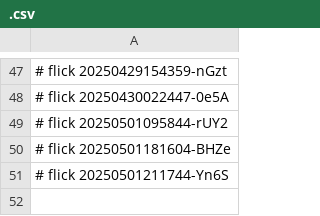
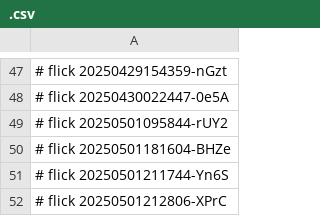
Before and after one commit to abikesa/the-dude, a CSV file: kitabo/ensi/aperitivo/.csv, drawn as a sheet; only a part is shown, gaps mark what is left out; the diff names each change by its address in the sheet, - before the commit and + after, or states it on an @@ line.

Commit message:
kitabo/ensi/aperitivo/.csv

```diff
--- a/kitabo/ensi/aperitivo/.csv
+++ b/kitabo/ensi/aperitivo/.csv
+row 52: # flick 20250501212806-XPrC
```
